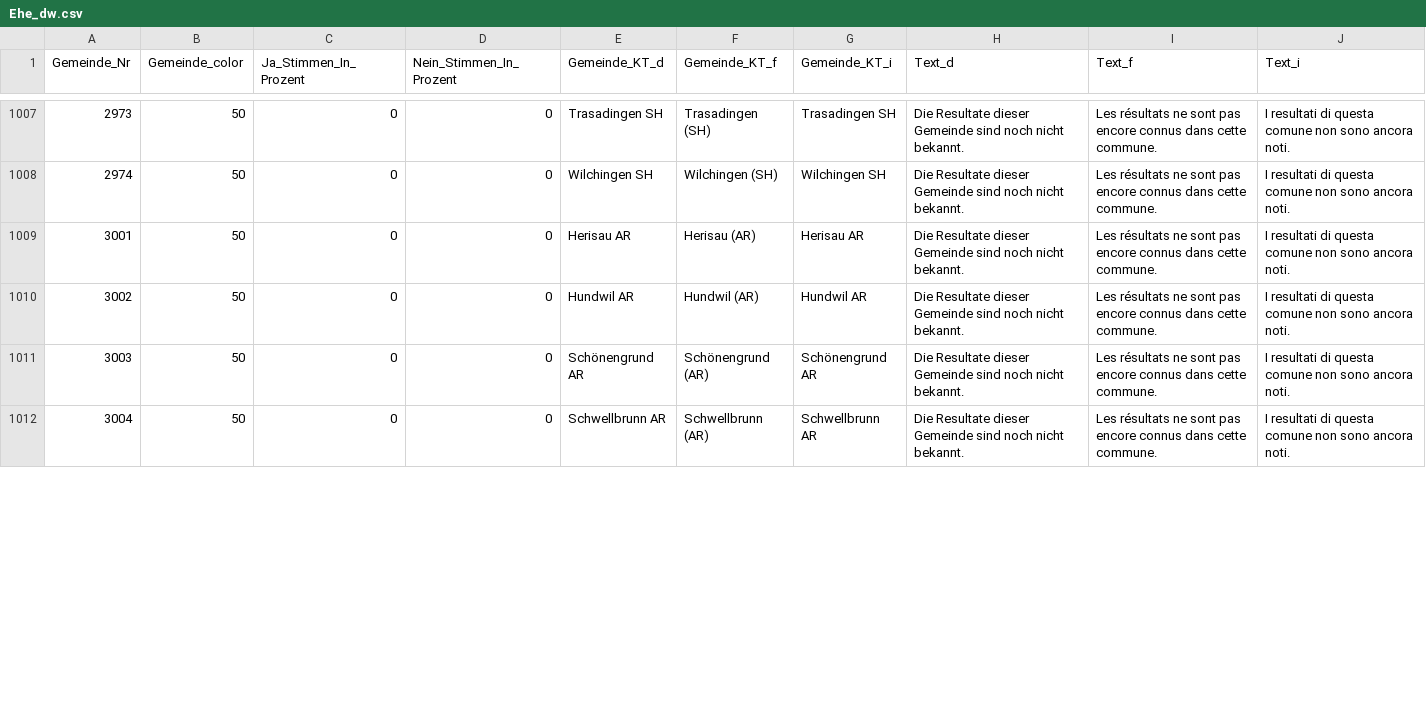
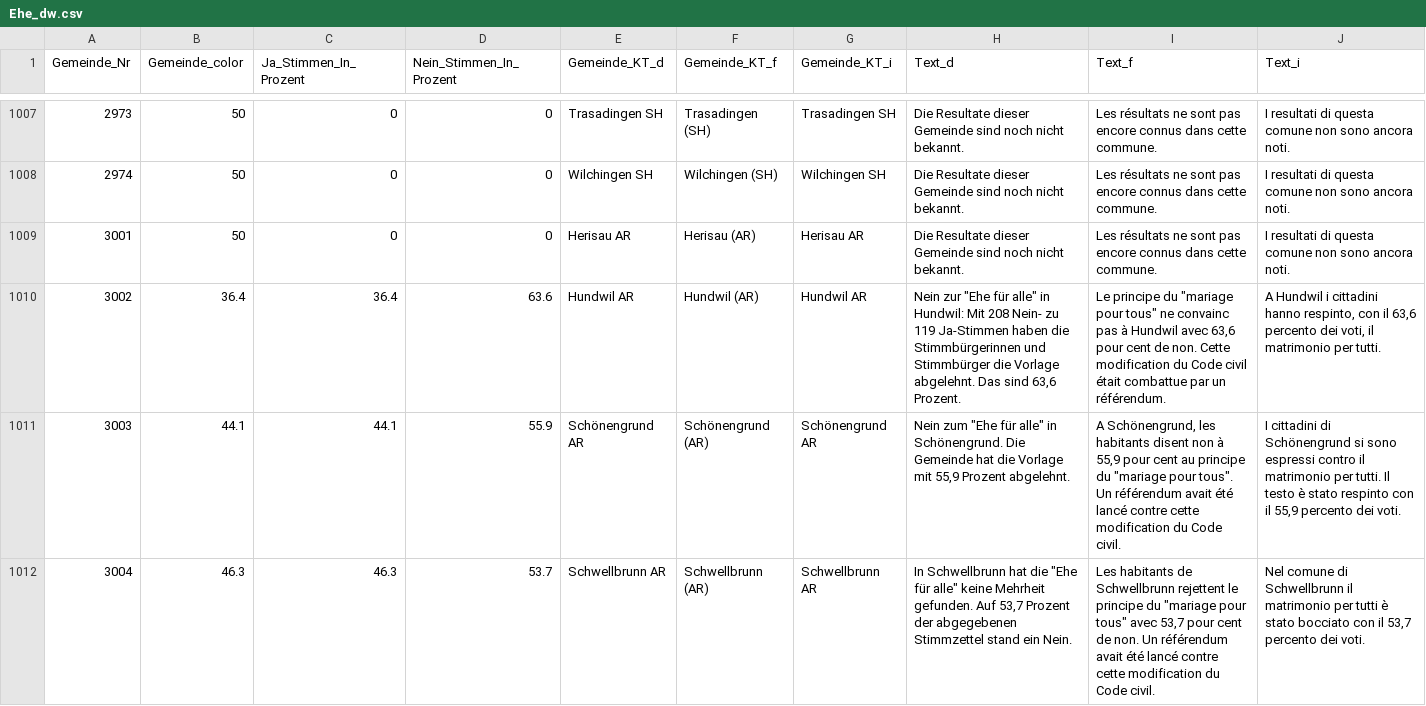
Before and after one commit to awp-finanznachrichten/lena_september2021, a CSV file: Output/Ehe_dw.csv, drawn as a sheet; only a part is shown, gaps mark what is left out; the diff covers the shown part only.

```diff
--- a/Output/Ehe_dw.csv
+++ b/Output/Ehe_dw.csv
@@ -1009,4 +1009,4 @@
 3001,50,0,0,"Herisau AR","Herisau (AR)","Herisau AR","Die Resultate dieser Gemeinde sind noch nicht bekannt.","Les résultats ne sont pas encore connus dans cette commune.","I resultati di questa comune non sono ancora noti."
-3002,50,0,0,"Hundwil AR","Hundwil (AR)","Hundwil AR","Die Resultate dieser Gemeinde sind noch nicht bekannt.","Les résultats ne sont pas encore connus dans cette commune.","I resultati di questa comune non sono ancora noti."
-3003,50,0,0,"Schönengrund AR","Schönengrund (AR)","Schönengrund AR","Die Resultate dieser Gemeinde sind noch nicht bekannt.","Les résultats ne sont pas encore connus dans cette commune.","I resultati di questa comune non sono ancora noti."
-3004,50,0,0,"Schwellbrunn AR","Schwellbrunn (AR)","Schwellbrunn AR","Die Resultate dieser Gemeinde sind noch nicht bekannt.","Les résultats ne sont pas encore connus dans cette commune.","I resultati di questa comune non sono ancora noti."
+3002,36.4,36.4,63.6,"Hundwil AR","Hundwil (AR)","Hundwil AR","Nein zur ""Ehe für alle"" in Hundwil: Mit 208 Nein- zu 119 Ja-Stimmen haben die Stimmbürgerinnen und Stimmbürger die Vorlage abgelehnt. Das sind 63,6 Prozent.","Le principe du ""mariage pour tous"" ne convainc pas à Hundwil avec 63,6 pour cent de non. Cette modification du Code civil était combattue par un référendum.","A Hundwil i cittadini hanno respinto, con il 63,6 percento dei voti, il matrimonio per tutti."
+3003,44.1,44.1,55.9,"Schönengrund AR","Schönengrund (AR)","Schönengrund AR","Nein zum ""Ehe für alle"" in Schönengrund. Die Gemeinde hat die Vorlage mit 55,9 Prozent abgelehnt.","A Schönengrund, les habitants disent non à 55,9 pour cent au principe du ""mariage pour tous"". Un référendum avait été lancé contre cette modification du Code civil.","I cittadini di Schönengrund si sono espressi contro il matrimonio per tutti. Il testo è stato respinto con il 55,9 percento dei voti."
+3004,46.3,46.3,53.7,"Schwellbrunn AR","Schwellbrunn (AR)","Schwellbrunn AR","In Schwellbrunn hat die ""Ehe für alle"" keine Mehrheit gefunden. Auf 53,7 Prozent der abgegebenen Stimmzettel stand ein Nein.","Les habitants de Schwellbrunn rejettent le principe du ""mariage pour tous"" avec 53,7 pour cent de non. Un référendum avait été lancé contre cette modification du Code civil.","Nel comune di Schwellbrunn il matrimonio per tutti è stato bocciato con il 53,7 percento dei voti."
```
Also changed, not shown: 132 edited cells elsewhere in this file, Output/Ehe_all_data.csv, Output/Ehe_dw_appenzell.csv, 7 other files.
